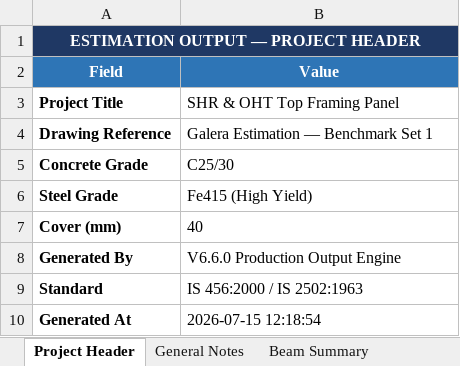
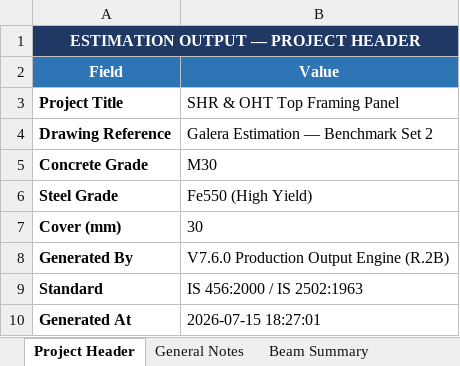
Before and after one commit to NishanthHanumantha/SteelBeamEstimator, an Excel workbook: Version7/data/output/Production_Output/Estimation_Output.xlsx, sheet Project Header, drawn as a sheet; values as stored, in another font and other column widths than the file's, no borders; the diff names each change by its address in the sheet, - before the commit and + after, or states it on an @@ line.

```diff
--- a/Version7/data/output/Production_Output/Estimation_Output.xlsx (sheet Project Header)
+++ b/Version7/data/output/Production_Output/Estimation_Output.xlsx (sheet Project Header)
-B4 (Value): Galera Estimation — Benchmark Set 1
+B4 (Value): Galera Estimation — Benchmark Set 2
-B5 (Value): C25/30
+B5 (Value): M30
-B6 (Value): Fe415 (High Yield)
+B6 (Value): Fe550 (High Yield)
-B7 (Value): 40
+B7 (Value): 30
-B8 (Value): V6.6.0 Production Output Engine
+B8 (Value): V7.6.0 Production Output Engine (R.2B)
-B10 (Value): 2026-07-15 12:18:54
+B10 (Value): 2026-07-15 18:27:01
```
Also changed, not shown: sheet Bar Bending Schedule, sheet Steel Summary, sheet Beam Summary, sheet Diameter Summary, sheet Project Totals, sheet General Notes, Version7/data/output/Production_Output/Engineering_Review.xlsx, 7 other files.
